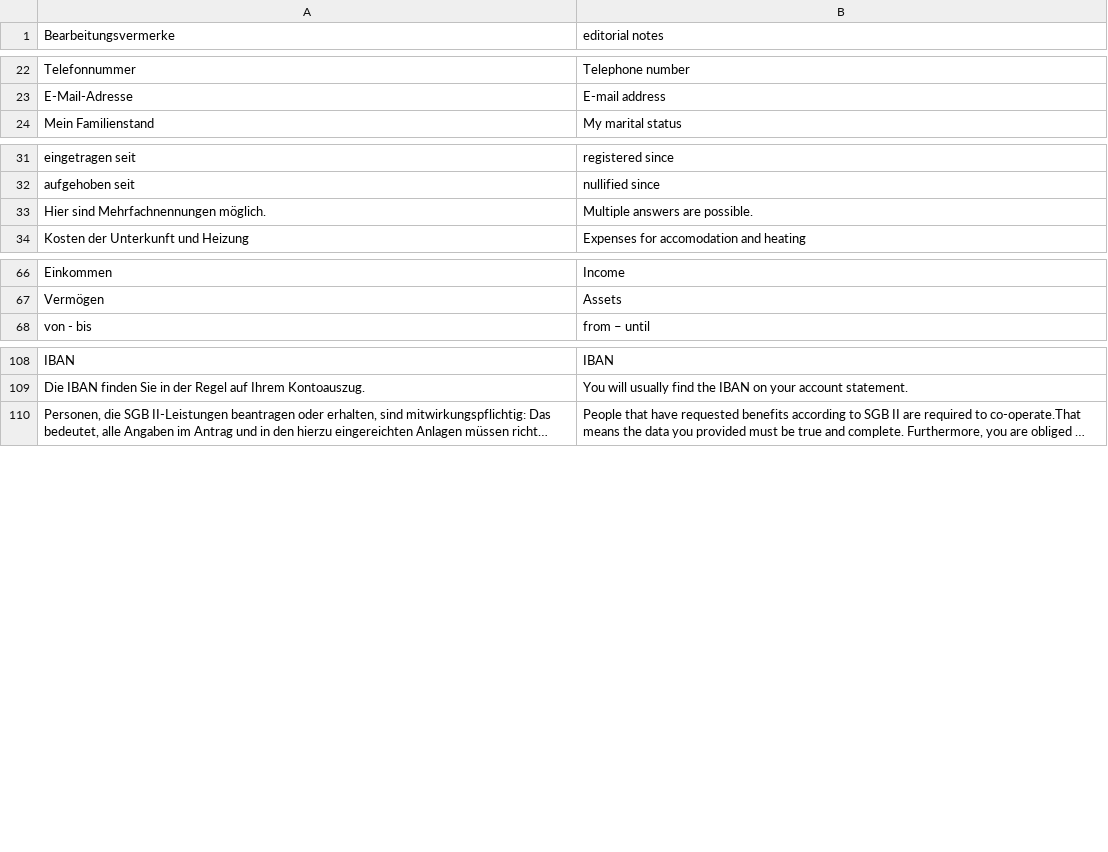
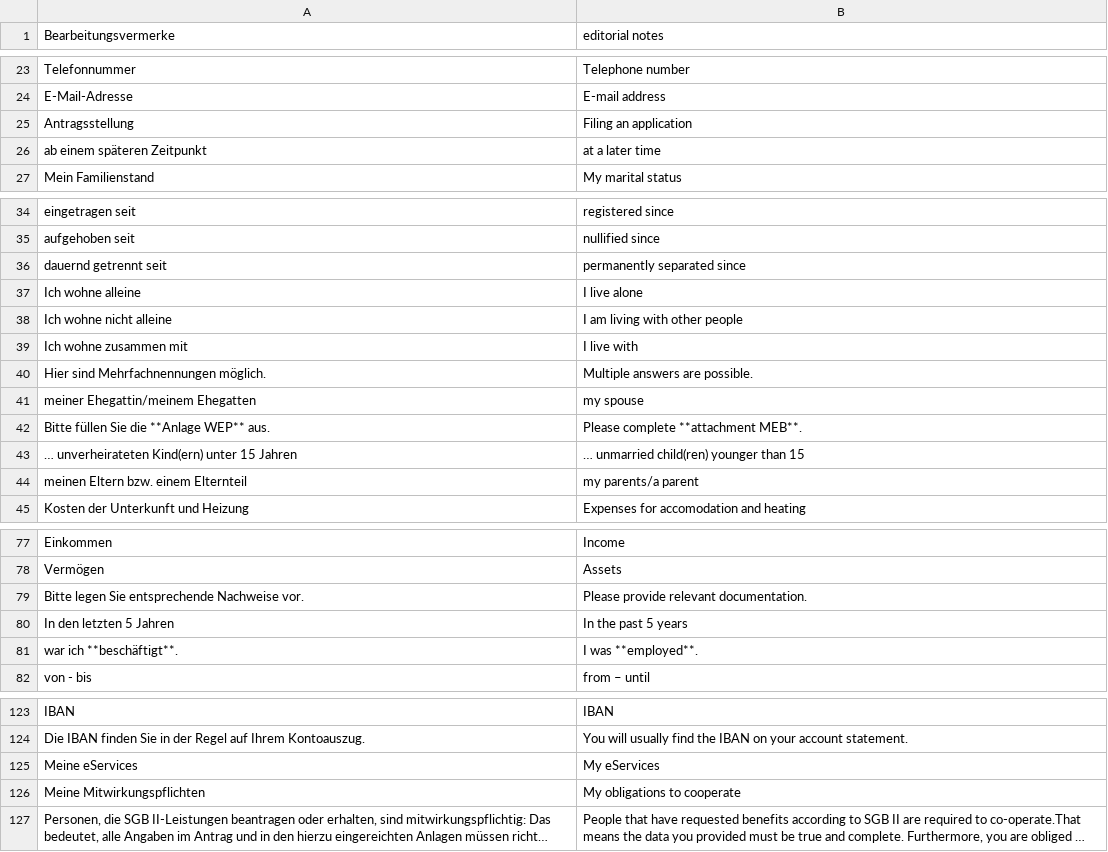
Before and after one commit to kub-berlin/formularprojekt, a CSV file: data/AlgII/en.csv, drawn as a sheet; only a part is shown, gaps mark what is left out; long unchanged cells end in …; the diff covers the shown part only; the diff names each change by its address in the sheet, - before the commit and + after, or states it on an @@ line.

```diff
--- a/data/AlgII/en.csv
+++ b/data/AlgII/en.csv
+row 25: Antragsstellung | Filing an application
+row 26: ab einem späteren Zeitpunkt | at a later time
+row 36: dauernd getrennt seit | permanently separated since
+row 37: Ich wohne alleine | I live alone
+row 38: Ich wohne nicht alleine | I am living with other people
+row 39: Ich wohne zusammen mit | I live with
+row 41: meiner Ehegattin/meinem Ehegatten | my spouse
+row 42: Bitte füllen Sie die **Anlage WEP** aus. | Please complete **attachment MEB**.
+row 43: … unverheirateten Kind(ern) unter 15 Jahren | … unmarried child(ren) younger than 15
+row 44: meinen Eltern bzw. einem Elternteil | my parents/a parent
+row 79: Bitte legen Sie entsprechende Nachweise vor. | Please provide relevant documentation.
+row 80: In den letzten 5 Jahren | In the past 5 years
+row 81: war ich **beschäftigt**. | I was **employed**.
+row 125: Meine eServices | My eServices
+row 126: Meine Mitwirkungspflichten | My obligations to cooperate
```
Also changed, not shown: 2 added rows elsewhere in this file, data/KG/en.csv, data/KG/fa.csv, 9 other files.
